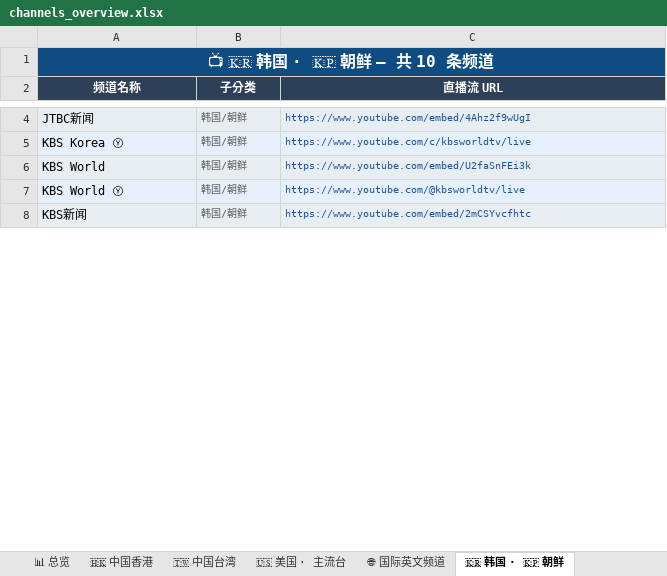
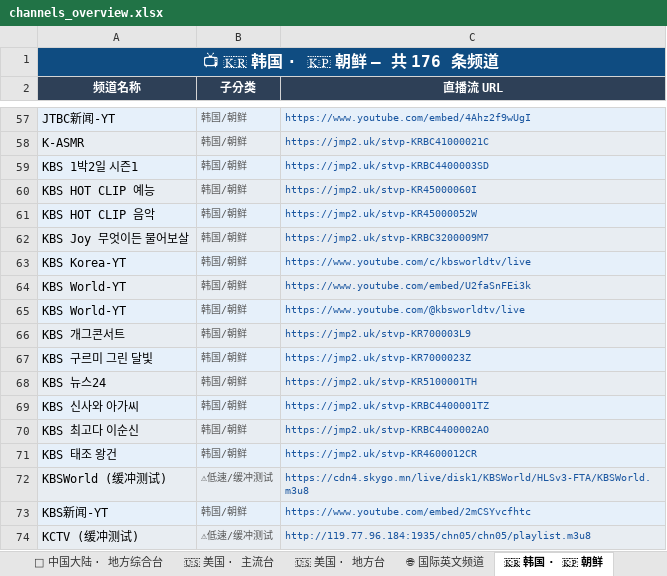
Before and after one commit to amazonjdshop/tv, an Excel workbook: channels_overview.xlsx, sheet 🇰🇷 韩国 · 🇰🇵 朝鲜, drawn as a sheet; only a part is shown, gaps mark what is left out; values as stored, in another font and other column widths than the file's, no borders; addresses are those after the commit; the diff covers the shown part only; the diff names each change by its address in the sheet, - before the commit and + after, or states it on an @@ line.

Commit message:
Auto-update playlists [skip ci]

```diff
--- a/channels_overview.xlsx (sheet 🇰🇷 韩国 · 🇰🇵 朝鲜)
+++ b/channels_overview.xlsx (sheet 🇰🇷 韩国 · 🇰🇵 朝鲜)
+sheet tab: 📡 中国大陆 · 地方综合台
+sheet tab: 🇺🇸 美国 · 地方台
-A1 (频道名称): 📺 🇰🇷 韩国 · 🇰🇵 朝鲜 — 共 10 条频道
+A1 (频道名称): 📺 🇰🇷 韩国 · 🇰🇵 朝鲜 — 共 176 条频道
-A57 (频道名称): JTBC新闻
+A57 (频道名称): JTBC新闻-YT
+row 58: K-ASMR | 韩国/朝鲜 | https://jmp2.uk/stvp-KRBC41000021C
+row 59: KBS 1박2일 시즌1 | 韩国/朝鲜 | https://jmp2.uk/stvp-KRBC4400003SD
+row 60: KBS HOT CLIP 예능 | 韩国/朝鲜 | https://jmp2.uk/stvp-KR45000060I
+row 61: KBS HOT CLIP 음악 | 韩国/朝鲜 | https://jmp2.uk/stvp-KR45000052W
+row 62: KBS Joy 무엇이든 물어보살 | 韩国/朝鲜 | https://jmp2.uk/stvp-KRBC3200009M7
-A63 (频道名称): KBS Korea Ⓨ
+A63 (频道名称): KBS Korea-YT
-A64 (频道名称): KBS World
+A64 (频道名称): KBS World-YT
-A65 (频道名称): KBS World Ⓨ
+A65 (频道名称): KBS World-YT
+row 66: KBS 개그콘서트 | 韩国/朝鲜 | https://jmp2.uk/stvp-KR700003L9
+row 67: KBS 구르미 그린 달빛 | 韩国/朝鲜 | https://jmp2.uk/stvp-KR7000023Z
+row 68: KBS 뉴스24 | 韩国/朝鲜 | https://jmp2.uk/stvp-KR5100001TH
+row 69: KBS 신사와 아가씨 | 韩国/朝鲜 | https://jmp2.uk/stvp-KRBC4400001TZ
+row 70: KBS 최고다 이순신 | 韩国/朝鲜 | https://jmp2.uk/stvp-KRBC4400002AO
+row 71: KBS 태조 왕건 | 韩国/朝鲜 | https://jmp2.uk/stvp-KR4600012CR
+row 72: KBSWorld (缓冲测试) | ⚠低速/缓冲测试 | https://cdn4.skygo.mn/live/disk1/KBSWorld/HLSv3-FTA/KBSWorld.m3u8
-A73 (频道名称): KBS新闻
+A73 (频道名称): KBS新闻-YT
+row 74: KCTV (缓冲测试) | ⚠低速/缓冲测试 | http://119.77.96.184:1935/chn05/chn05/playlist.m3u8
```
Also changed, not shown: 153 added rows and 5 edited cells elsewhere in this sheet, sheet 🌐 国际英文频道, sheet 🇭🇰 中国香港, sheet 🇺🇸 美国 · 主流台, sheet 🇹🇼 中国台湾, sheet 📊 总览, other sheet tabs, 6 other files.
